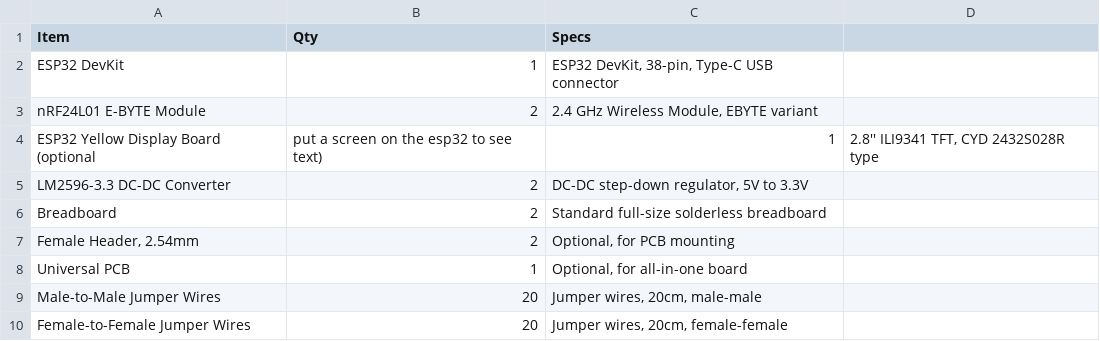
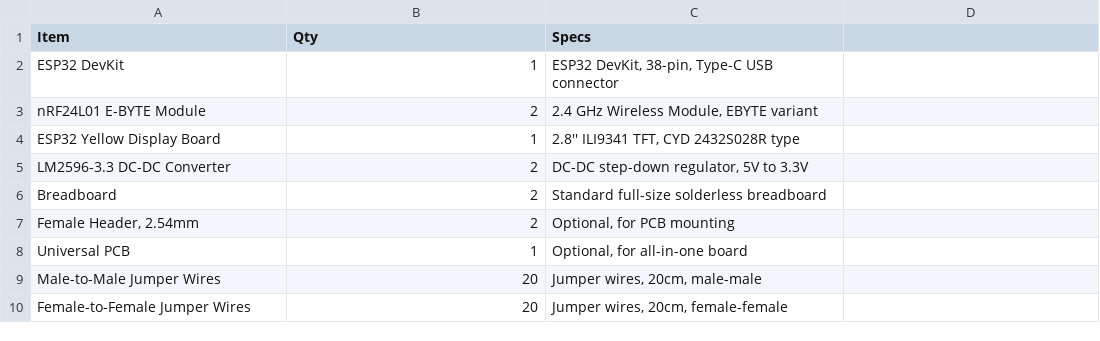
Before and after one commit to chessarisilvio/pcb-esp32-nrf24, a CSV file: bom.csv, drawn as a sheet; removed rows and columns are numbered as before the commit, all else as after; the diff names each change by its address in the sheet, - before the commit and + after, or states it on an @@ line.

Commit message:
Update BOM file format and add missing header

```diff
--- a/bom.csv
+++ b/bom.csv
-row 4: ESP32 Yellow Display Board (optional | put a screen on the esp32 to see text) | 1 | 2.8'' ILI9341 TFT, CYD 2432S028R type
+row 4: ESP32 Yellow Display Board | 1 | 2.8'' ILI9341 TFT, CYD 2432S028R type
```
